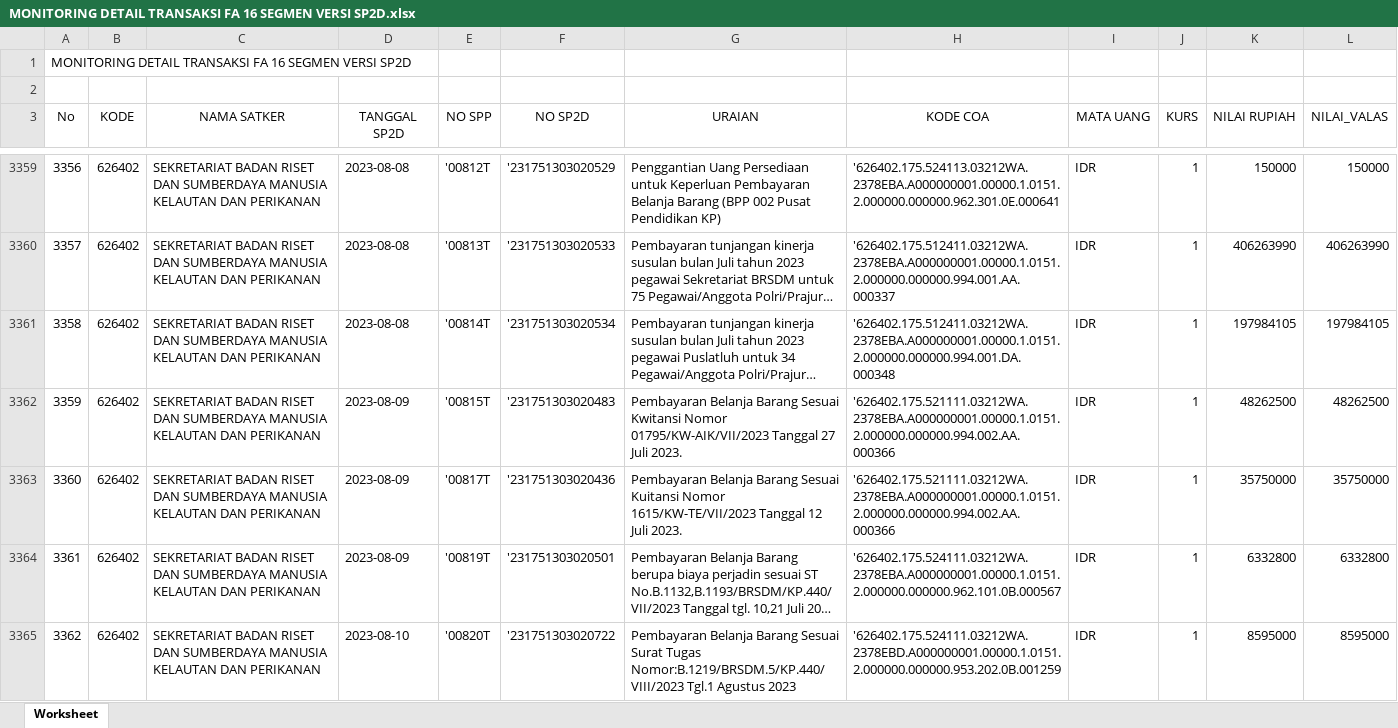
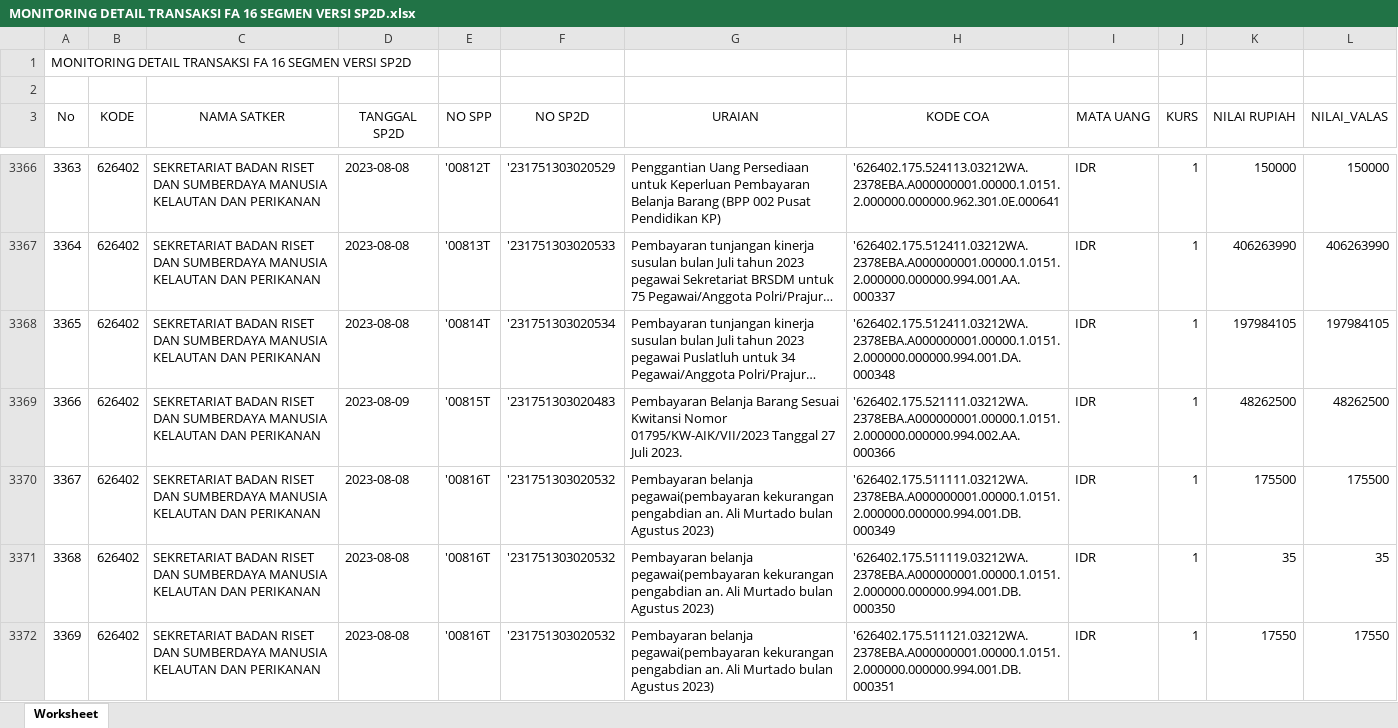
Before and after one commit to edimistiono/TA.2023, an Excel workbook: Database/MONITORING DETAIL TRANSAKSI FA 16 SEGMEN VERSI SP2D.xlsx, sheet Worksheet, drawn as a sheet; only a part is shown, gaps mark what is left out; the shorter side is filled out with more unchanged rows; long unchanged cells end in …; values as stored, in another font and other column widths than the file's, no borders; the diff covers the shown part only; the diff names each change by its address in the sheet, - before the commit and + after, or states it on an @@ line.

Commit message:
update 18 agust 2023

```diff
--- a/Database/MONITORING DETAIL TRANSAKSI FA 16 SEGMEN VERSI SP2D.xlsx (sheet Worksheet)
+++ b/Database/MONITORING DETAIL TRANSAKSI FA 16 SEGMEN VERSI SP2D.xlsx (sheet Worksheet)
@@ column A (No) renumbered between rows 2595 and 3464 @@
+row 3370: 3367 | 626402 | SEKRETARIAT BADAN RISET DAN SUMBERDAYA MANUSIA KELAUTAN DAN PERIKANAN | 2023-08-08 | '00816T | '231751303020532 | Pembayaran belanja pegawai(pembayaran kekurangan pengabdian an. Ali Murtado bulan Agustus 2023) | '626402.175.511111.03212WA.2378EBA.A000000001.00000.1.0151.2.000000.000000.994.001.DB.000349 | IDR | 1 | 175500 | 175500
+row 3371: 3368 | 626402 | SEKRETARIAT BADAN RISET DAN SUMBERDAYA MANUSIA KELAUTAN DAN PERIKANAN | 2023-08-08 | '00816T | '231751303020532 | Pembayaran belanja pegawai(pembayaran kekurangan pengabdian an. Ali Murtado bulan Agustus 2023) | '626402.175.511119.03212WA.2378EBA.A000000001.00000.1.0151.2.000000.000000.994.001.DB.000350 | IDR | 1 | 35 | 35
+row 3372: 3369 | 626402 | SEKRETARIAT BADAN RISET DAN SUMBERDAYA MANUSIA KELAUTAN DAN PERIKANAN | 2023-08-08 | '00816T | '231751303020532 | Pembayaran belanja pegawai(pembayaran kekurangan pengabdian an. Ali Murtado bulan Agustus 2023) | '626402.175.511121.03212WA.2378EBA.A000000001.00000.1.0151.2.000000.000000.994.001.DB.000351 | IDR | 1 | 17550 | 17550
```
Also changed, not shown: 12 added rows elsewhere in this sheet, Database/SP2D.xlsx, 1 other file.
